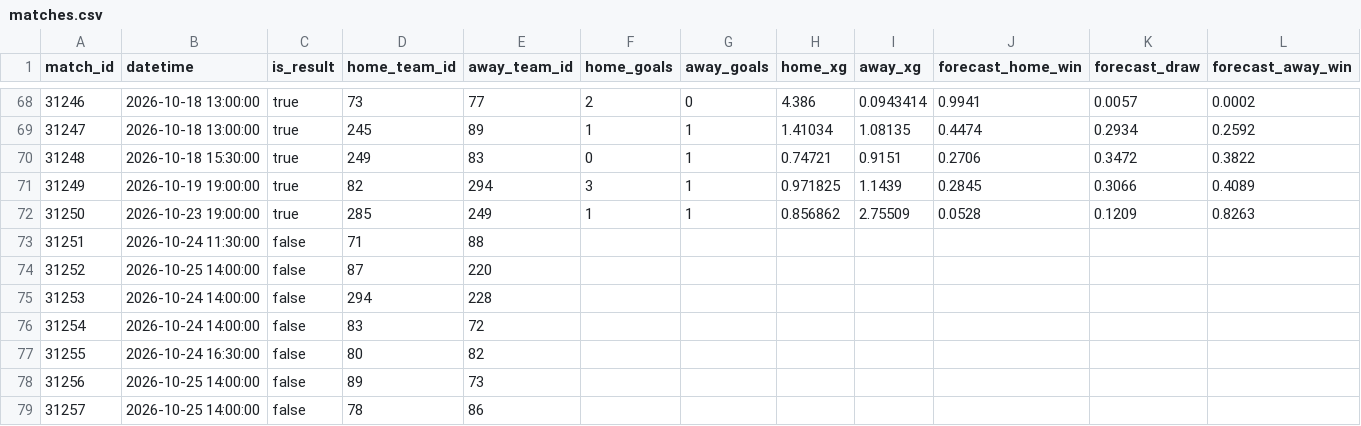
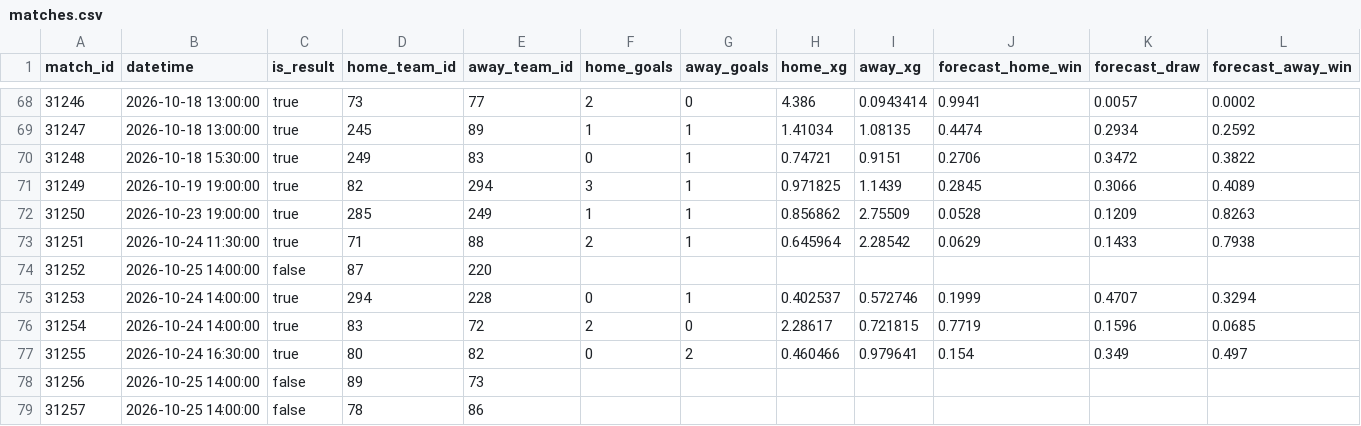
Before and after one commit to requiemalex/fpl-analytics-dashboard, a CSV file: data/understat/seasons/2026-27/matches.csv, drawn as a sheet; only a part is shown, gaps mark what is left out.

```diff
--- a/data/understat/seasons/2026-27/matches.csv
+++ b/data/understat/seasons/2026-27/matches.csv
@@ -72,7 +72,7 @@ match_id,datetime,is_result,home_team_id,away_team_id,home_goals,away_goals,home
 31250,2026-10-23 19:00:00,true,285,249,1,1,0.856862,2.75509,0.0528,0.1209,0.8263
-31251,2026-10-24 11:30:00,false,71,88,,,,,,,
+31251,2026-10-24 11:30:00,true,71,88,2,1,0.645964,2.28542,0.0629,0.1433,0.7938
 31252,2026-10-25 14:00:00,false,87,220,,,,,,,
-31253,2026-10-24 14:00:00,false,294,228,,,,,,,
-31254,2026-10-24 14:00:00,false,83,72,,,,,,,
-31255,2026-10-24 16:30:00,false,80,82,,,,,,,
+31253,2026-10-24 14:00:00,true,294,228,0,1,0.402537,0.572746,0.1999,0.4707,0.3294
+31254,2026-10-24 14:00:00,true,83,72,2,0,2.28617,0.721815,0.7719,0.1596,0.0685
+31255,2026-10-24 16:30:00,true,80,82,0,2,0.460466,0.979641,0.154,0.349,0.497
 31256,2026-10-25 14:00:00,false,89,73,,,,,,,
```
Also changed, not shown: data/understat/seasons/2026-27/team_matches.csv, 3 other files.
